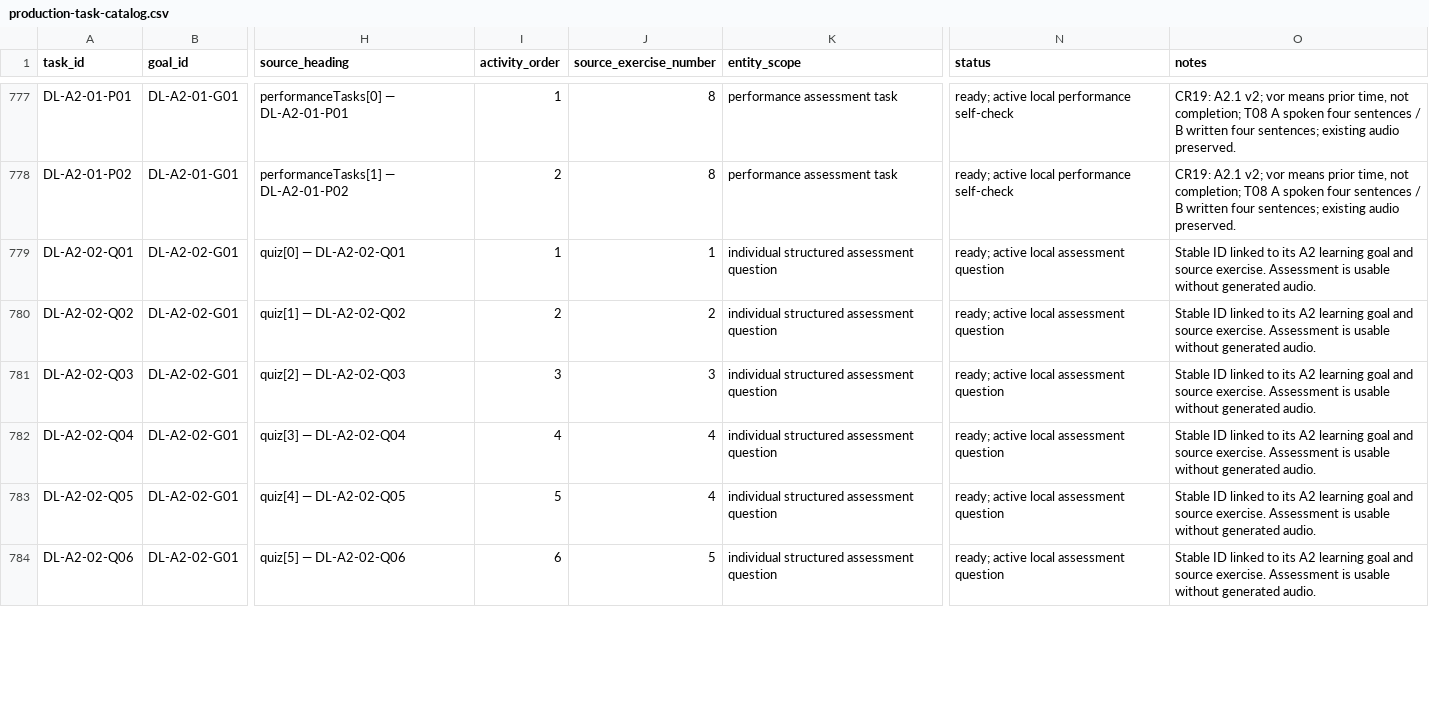
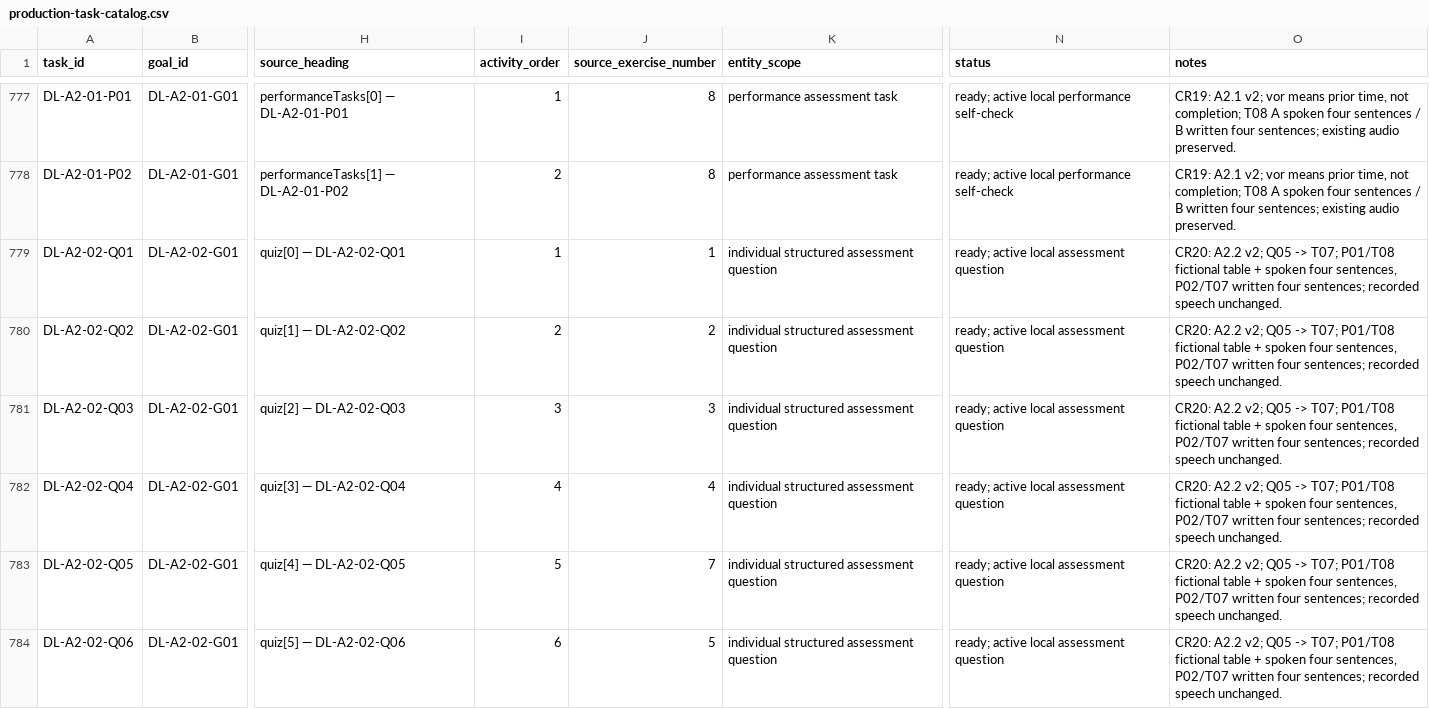
Before and after one commit to naderba69/deutschlern, a CSV file: data/production-task-catalog.csv, drawn as a sheet; only a part is shown, gaps mark what is left out; the diff covers the shown part only; the diff names each change by its address in the sheet, - before the commit and + after, or states it on an @@ line.

```diff
--- a/data/production-task-catalog.csv
+++ b/data/production-task-catalog.csv
-O779:O784 (notes): Stable ID linked to its A2 learning goal and source exercise. Assessment is usable without generated audio.
+O779:O784 (notes): CR20: A2.2 v2; Q05 -> T07; P01/T08 fictional table + spoken four sentences, P02/T07 written four sentences; recorded speech unchanged.
-J783 (source_exercise_number): 4
+J783 (source_exercise_number): 7
```
Also changed, not shown: 34 edited cells elsewhere in this file, data/audio-asset-register.csv, 11 other files.
